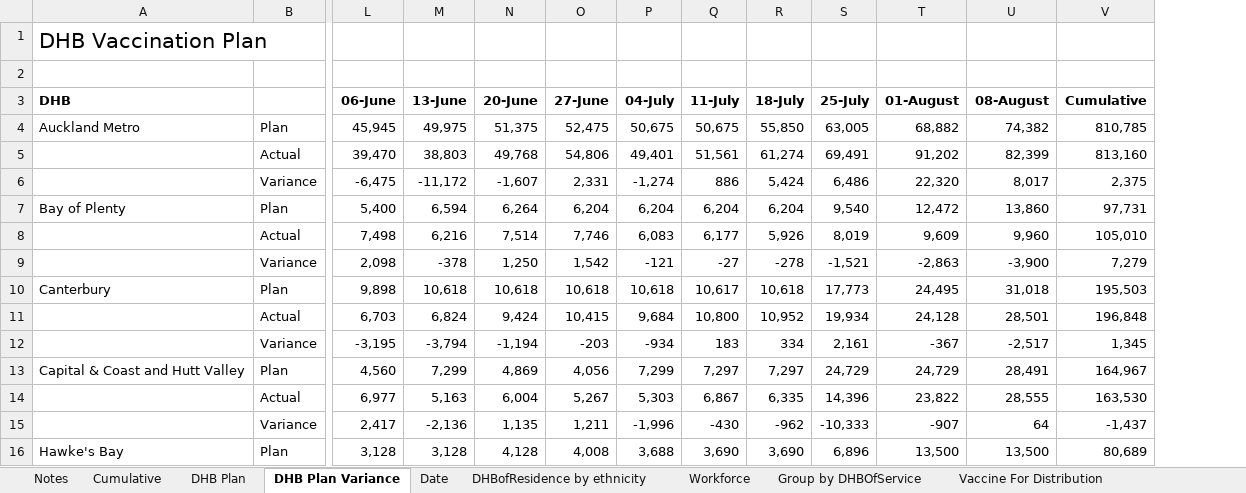
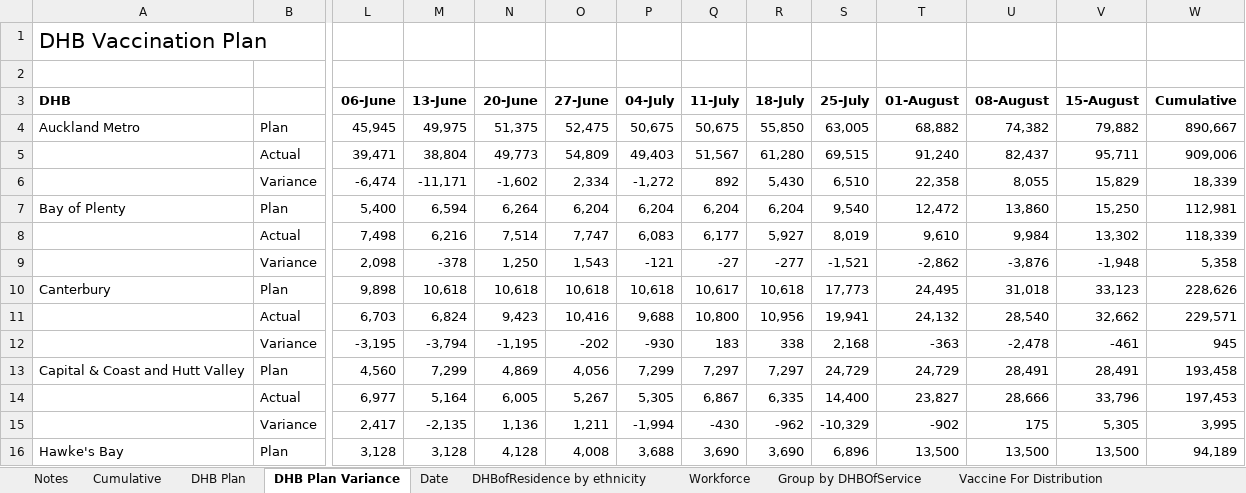
Before and after one commit to Mike-Honey/covid-19-nz-vaccinations, an Excel workbook: covid_vaccinations.xlsx, sheet DHB Plan Variance, drawn as a sheet; only a part is shown, gaps mark what is left out; values as stored, in another font and other column widths than the file's, no borders; removed rows and columns are numbered as before the commit, all else as after; rows hold the shown columns only; the diff covers the shown part only; the diff names each change by its address in the sheet, - before the commit and + after, or states it on an @@ line.

```diff
--- a/covid_vaccinations.xlsx (sheet DHB Plan Variance)
+++ b/covid_vaccinations.xlsx (sheet DHB Plan Variance)
+column V (15-August), row 4: 79,882; rows 7-10: 15,250 | 13,302 | -1,948 | 33,123; row 13: 28,491; row 16: 13,500
-W4 (Cumulative): 810,785
+W4 (Cumulative): 890,667
-row 5:  | Actual | 39,470 | 38,803 | 49,768 | 54,806 | 49,401 | 51,561 | 61,274 | 69,491 | 91,202 | 82,399 | 813,160
-row 6:  | Variance | -6,475 | -11,172 | -1,607 | 2,331 | -1,274 | 886 | 5,424 | 6,486 | 22,320 | 8,017 | 2,375
+row 5:  | Actual | 39,471 | 38,804 | 49,773 | 54,809 | 49,403 | 51,567 | 61,280 | 69,515 | 91,240 | 82,437 | 95,711 | 909,006
+row 6:  | Variance | -6,474 | -11,171 | -1,602 | 2,334 | -1,272 | 892 | 5,430 | 6,510 | 22,358 | 8,055 | 15,829 | 18,339
-W7 (Cumulative): 97,731
+W7 (Cumulative): 112,981
-O8 (27-June): 7,746
+O8 (27-June): 7,747
-R8 (18-July): 5,926
+R8 (18-July): 5,927
-T8 (01-August): 9,609
+T8 (01-August): 9,610
-U8 (08-August): 9,960
+U8 (08-August): 9,984
-W8 (Cumulative): 105,010
+W8 (Cumulative): 118,339
-O9 (27-June): 1,542
+O9 (27-June): 1,543
-R9 (18-July): -278
+R9 (18-July): -277
-T9 (01-August): -2,863
+T9 (01-August): -2,862
-U9 (08-August): -3,900
+U9 (08-August): -3,876
-W9 (Cumulative): 7,279
+W9 (Cumulative): 5,358
-W10 (Cumulative): 195,503
+W10 (Cumulative): 228,626
-row 11:  | Actual | 6,703 | 6,824 | 9,424 | 10,415 | 9,684 | 10,800 | 10,952 | 19,934 | 24,128 | 28,501 | 196,848
-row 12:  | Variance | -3,195 | -3,794 | -1,194 | -203 | -934 | 183 | 334 | 2,161 | -367 | -2,517 | 1,345
+row 11:  | Actual | 6,703 | 6,824 | 9,423 | 10,416 | 9,688 | 10,800 | 10,956 | 19,941 | 24,132 | 28,540 | 32,662 | 229,571
+row 12:  | Variance | -3,195 | -3,794 | -1,195 | -202 | -930 | 183 | 338 | 2,168 | -363 | -2,478 | -461 | 945
-W13 (Cumulative): 164,967
+W13 (Cumulative): 193,458
-row 14:  | Actual | 6,977 | 5,163 | 6,004 | 5,267 | 5,303 | 6,867 | 6,335 | 14,396 | 23,822 | 28,555 | 163,530
-row 15:  | Variance | 2,417 | -2,136 | 1,135 | 1,211 | -1,996 | -430 | -962 | -10,333 | -907 | 64 | -1,437
+row 14:  | Actual | 6,977 | 5,164 | 6,005 | 5,267 | 5,305 | 6,867 | 6,335 | 14,400 | 23,827 | 28,666 | 33,796 | 197,453
+row 15:  | Variance | 2,417 | -2,135 | 1,136 | 1,211 | -1,994 | -430 | -962 | -10,329 | -902 | 175 | 5,305 | 3,995
-W16 (Cumulative): 80,689
+W16 (Cumulative): 94,189
```
Also changed, not shown: 4 added rows, 4 removed rows and 143 edited cells elsewhere in this sheet, sheet DHBofResidence by ethnicity, sheet Group by DHBOfService, sheet Date, sheet Cumulative, sheet Workforce, sheet HSU Population, 2 more sheets, 2 other files.
